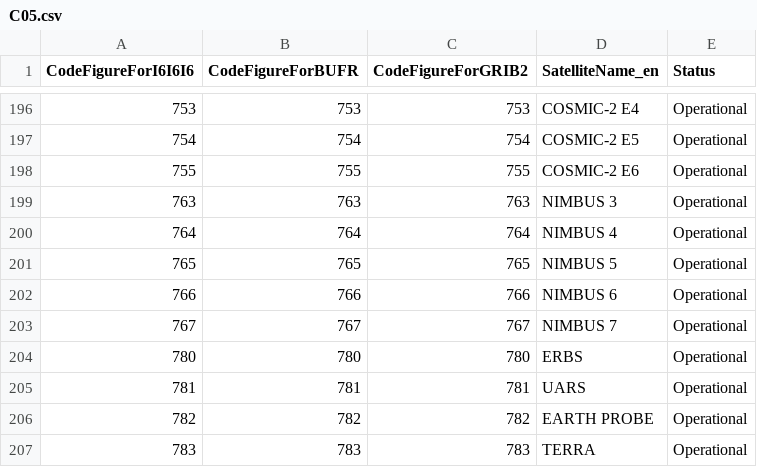
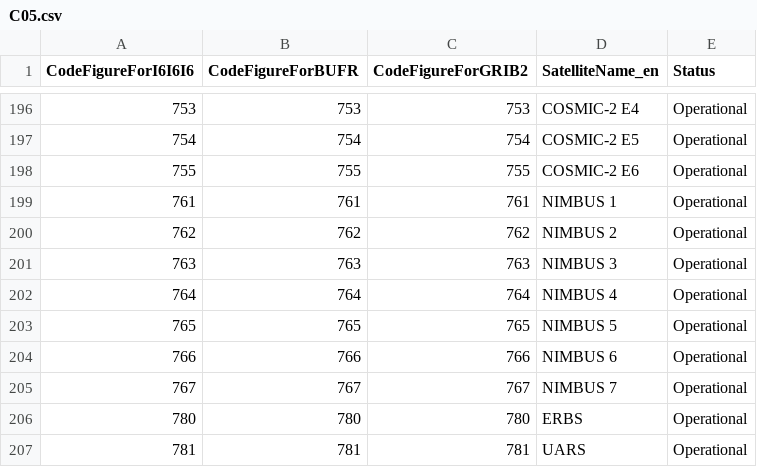
Before and after one commit to wmo-im/CCT, a CSV file: C05.csv, drawn as a sheet; only a part is shown, gaps mark what is left out; the shorter side is filled out with more unchanged rows.

Commit message:
issue 50

```diff
--- a/C05.csv
+++ b/C05.csv
@@ -198,2 +198,4 @@ CodeFigureForI6I6I6,CodeFigureForBUFR,CodeFigureForGRIB2,SatelliteName_en,Status
 755,755,755,COSMIC-2 E6,Operational
+761,761,761,NIMBUS 1,Operational
+762,762,762,NIMBUS 2,Operational
 763,763,763,NIMBUS 3,Operational
```
